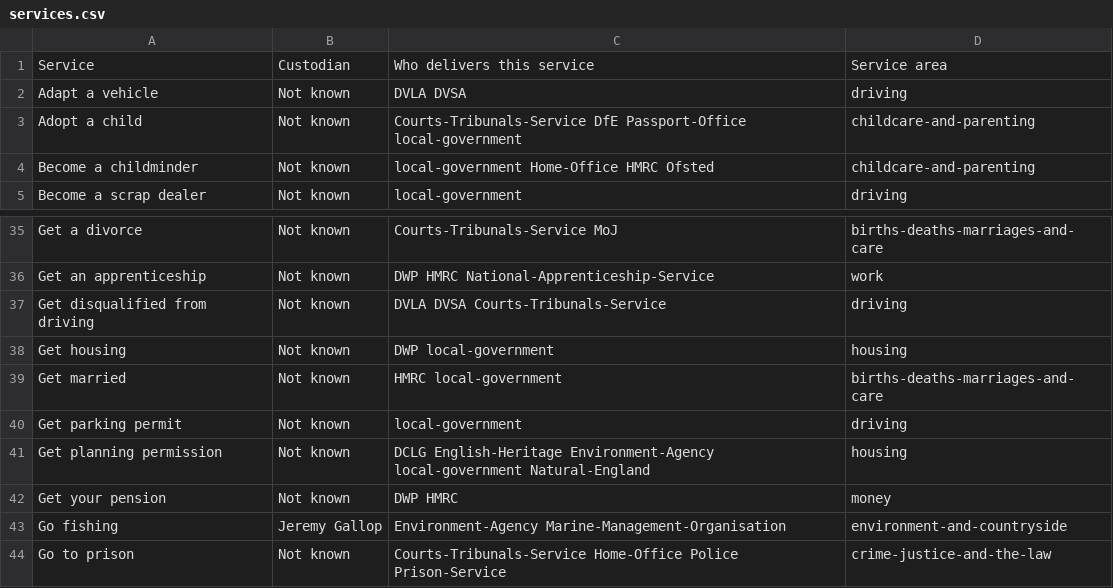
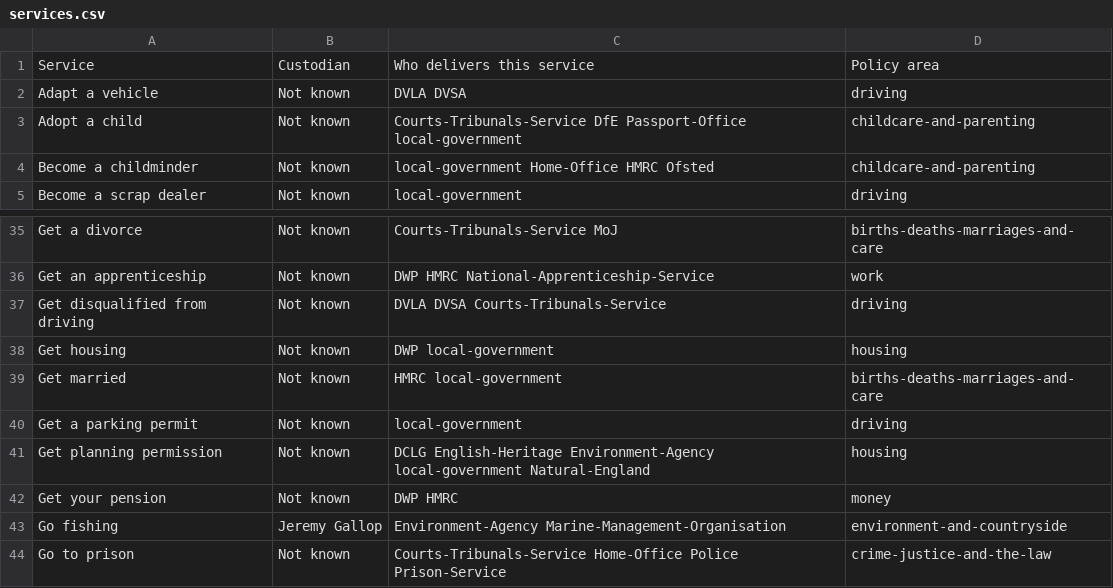
Before and after one commit to HarryTrimble/service_register, a CSV file: data/services.csv, drawn as a sheet; only a part is shown, gaps mark what is left out.

```diff
--- a/data/services.csv
+++ b/data/services.csv
@@ -1,2 +1,2 @@
-Service,Custodian,Who delivers this service,Service area
+Service,Custodian,Who delivers this service,Policy area
 Adapt a vehicle,Not known,DVLA DVSA,driving
@@ -39,3 +39,3 @@ Get housing,Not known,DWP local-government,housing
 Get married,Not known,HMRC local-government ,births-deaths-marriages-and-care
-Get parking permit,Not known,local-government,driving
+Get a parking permit,Not known,local-government,driving
 Get planning permission,Not known,DCLG English-Heritage Environment-Agency local-government Natural-England,housing
```
Also changed, not shown: 3 other files.
